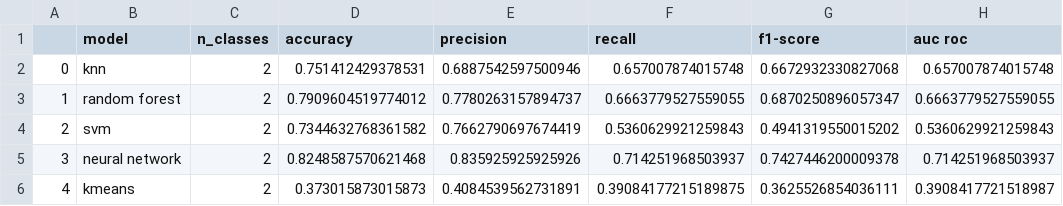
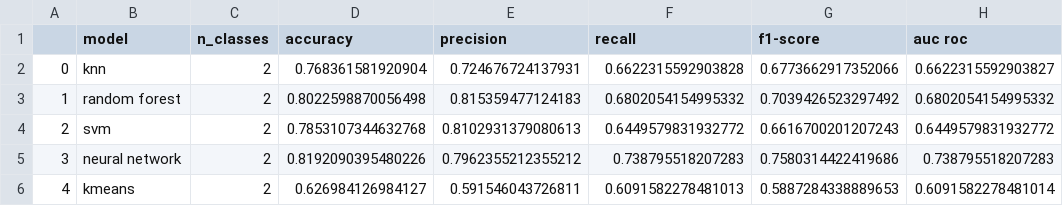
Before and after one commit to ichatz/iot-netprofiler, a CSV file: data/results/100_pckts/2_classes_ATCK_NORM_100pckts_9features_classes_results.csv, drawn as a sheet; only a part is shown; the diff names each change by its address in the sheet, - before the commit and + after, or states it on an @@ line.

```diff
--- a/data/results/100_pckts/2_classes_ATCK_NORM_100pckts_9features_classes_results.csv
+++ b/data/results/100_pckts/2_classes_ATCK_NORM_100pckts_9features_classes_results.csv
-D2 (accuracy): 0.751412429378531
+D2 (accuracy): 0.768361581920904
-E2 (precision): 0.6887542597500946
+E2 (precision): 0.724676724137931
-F2 (recall): 0.657007874015748
+F2 (recall): 0.6622315592903828
-G2 (f1-score): 0.6672932330827068
+G2 (f1-score): 0.6773662917352066
-H2 (auc roc): 0.657007874015748
+H2 (auc roc): 0.6622315592903827
-D3 (accuracy): 0.7909604519774012
+D3 (accuracy): 0.8022598870056498
-E3 (precision): 0.7780263157894737
+E3 (precision): 0.815359477124183
-F3 (recall): 0.6663779527559055
+F3 (recall): 0.6802054154995332
-G3 (f1-score): 0.6870250896057347
+G3 (f1-score): 0.7039426523297492
-H3 (auc roc): 0.6663779527559055
+H3 (auc roc): 0.6802054154995332
-D4 (accuracy): 0.7344632768361582
+D4 (accuracy): 0.7853107344632768
-E4 (precision): 0.7662790697674419
+E4 (precision): 0.8102931379080613
-F4 (recall): 0.5360629921259843
+F4 (recall): 0.6449579831932772
-G4 (f1-score): 0.4941319550015202
+G4 (f1-score): 0.6616700201207243
-H4 (auc roc): 0.5360629921259843
+H4 (auc roc): 0.6449579831932772
-D5 (accuracy): 0.8248587570621468
+D5 (accuracy): 0.8192090395480226
-E5 (precision): 0.835925925925926
+E5 (precision): 0.7962355212355212
-F5 (recall): 0.714251968503937
+F5 (recall): 0.738795518207283
-G5 (f1-score): 0.7427446200009378
+G5 (f1-score): 0.7580314422419686
-H5 (auc roc): 0.714251968503937
+H5 (auc roc): 0.738795518207283
-D6 (accuracy): 0.373015873015873
+D6 (accuracy): 0.626984126984127
-E6 (precision): 0.4084539562731891
+E6 (precision): 0.591546043726811
-F6 (recall): 0.39084177215189875
+F6 (recall): 0.6091582278481013
-G6 (f1-score): 0.3625526854036111
+G6 (f1-score): 0.5887284338889653
-H6 (auc roc): 0.3908417721518987
+H6 (auc roc): 0.6091582278481014
```
Also changed, not shown: data/results/100_pckts/3_classes_BH_GH_NORM_100pckts_9features_classes_results.csv, 24 other files.
